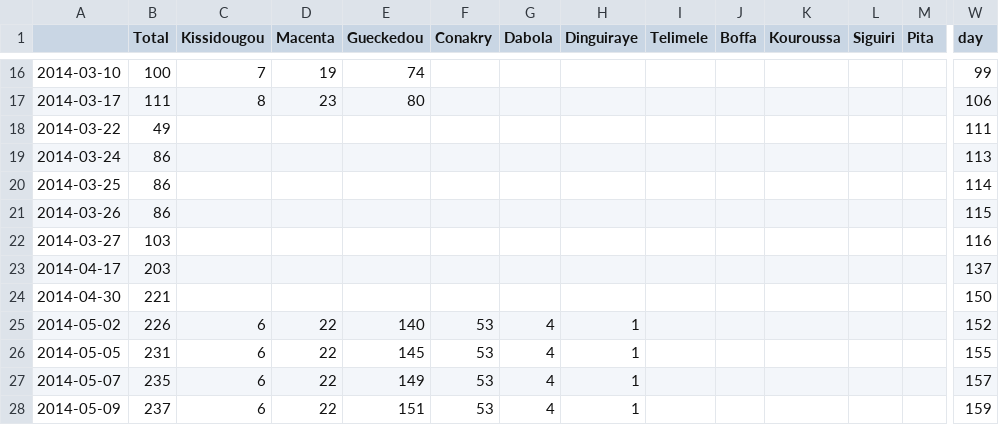
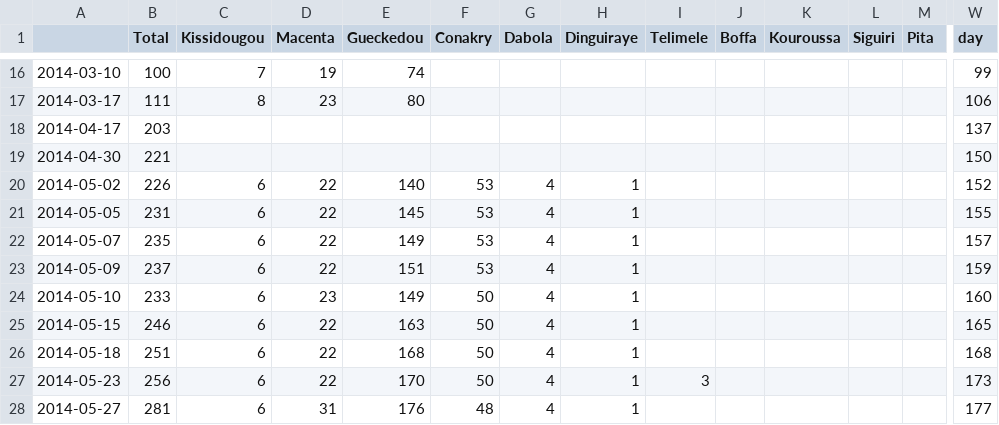
Before and after one commit to Sarthak07/ZEBOV-2013-WAfrica-data, a CSV file: summary.GIN.csv, drawn as a sheet; only a part is shown, gaps mark what is left out; the shorter side is filled out with more unchanged rows; rows hold the shown columns only; the diff names each change by its address in the sheet, - before the commit and + after, or states it on an @@ line.

Commit message:
Dropped early WHO data late March, fixed Liberia error, added 2 LBR \& 1 SLE SR

```diff
--- a/summary.GIN.csv
+++ b/summary.GIN.csv
-row 18: 2014-03-22 | 49 |  |  |  |  |  |  |  |  |  |  |  | 111
-row 19: 2014-03-24 | 86 |  |  |  |  |  |  |  |  |  |  |  | 113
-row 20: 2014-03-25 | 86 |  |  |  |  |  |  |  |  |  |  |  | 114
-row 21: 2014-03-26 | 86 |  |  |  |  |  |  |  |  |  |  |  | 115
-row 22: 2014-03-27 | 103 |  |  |  |  |  |  |  |  |  |  |  | 116
```
Also changed, not shown: summary.LBR.csv, summary.SLE.csv, 2 other files.
